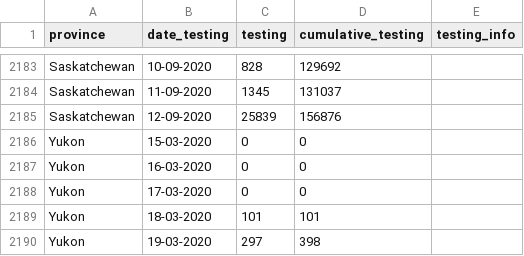
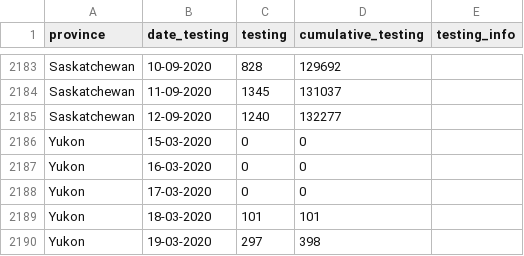
Before and after one commit to ccodwg/Covid19Canada, a CSV file: timeseries_prov/testing_timeseries_prov.csv, drawn as a sheet; only a part is shown, gaps mark what is left out.

Commit message:
Special data revision: 2020-09-10. Correct SK testing.
Correct SK testing value for today. Inconsistent data source was used in tonight's update.

```diff
--- a/timeseries_prov/testing_timeseries_prov.csv
+++ b/timeseries_prov/testing_timeseries_prov.csv
@@ -2184,3 +2184,3 @@
 "Saskatchewan","11-09-2020",1345,131037,""
-"Saskatchewan","12-09-2020",25839,156876,""
+"Saskatchewan","12-09-2020",1240,132277,""
 "Yukon","15-03-2020",0,0,""
```
Also changed, not shown: testing_cumulative.csv, timeseries_canada/testing_timeseries_canada.csv.
